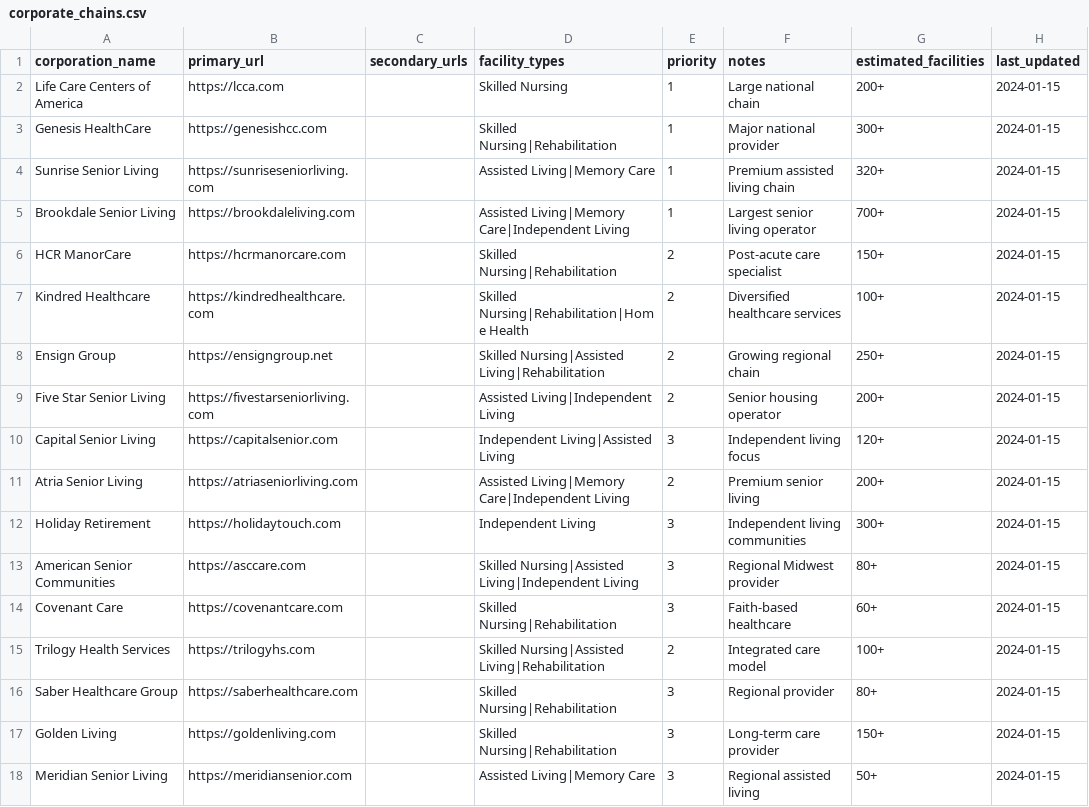
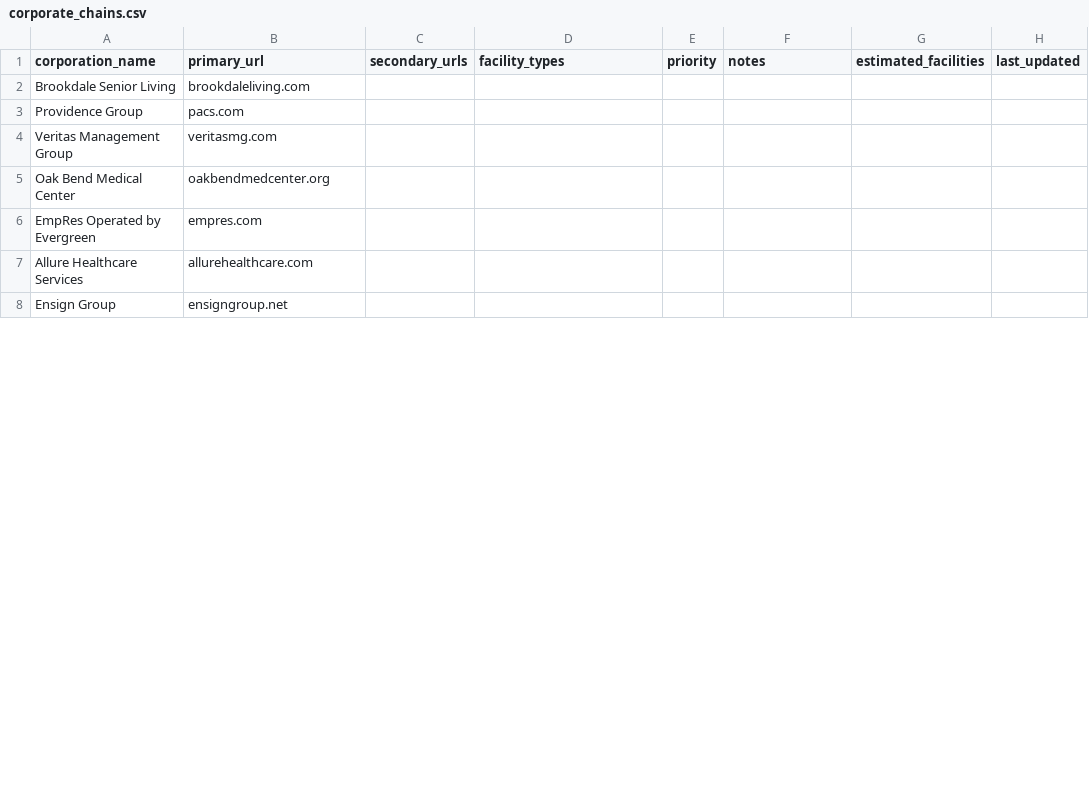
Before and after one commit to aheathcovr/Crawl4Ai, a CSV file: corporate_chains.csv, drawn as a sheet; only a part is shown; the diff covers the shown part only.

Commit message:
Add files via upload

```diff
--- a/corporate_chains.csv
+++ b/corporate_chains.csv
@@ -2,17 +2,7 @@ corporation_name,primary_url,secondary_urls,facility_types,priority,notes,estima
-Life Care Centers of America,https://lcca.com,,Skilled Nursing,1,Large national chain,200+,2024-01-15
-Genesis HealthCare,https://genesishcc.com,,Skilled Nursing|Rehabilitation,1,Major national provider,300+,2024-01-15
-Sunrise Senior Living,https://sunriseseniorliving.com,,Assisted Living|Memory Care,1,Premium assisted living chain,320+,2024-01-15
-Brookdale Senior Living,https://brookdaleliving.com,,Assisted Living|Memory Care|Independent Living,1,Largest senior living operator,700+,2024-01-15
-HCR ManorCare,https://hcrmanorcare.com,,Skilled Nursing|Rehabilitation,2,Post-acute care specialist,150+,2024-01-15
-Kindred Healthcare,https://kindredhealthcare.com,,Skilled Nursing|Rehabilitation|Home Health,2,Diversified healthcare services,100+,2024-01-15
-Ensign Group,https://ensigngroup.net,,Skilled Nursing|Assisted Living|Rehabilitation,2,Growing regional chain,250+,2024-01-15
-Five Star Senior Living,https://fivestarseniorliving.com,,Assisted Living|Independent Living,2,Senior housing operator,200+,2024-01-15
-Capital Senior Living,https://capitalsenior.com,,Independent Living|Assisted Living,3,Independent living focus,120+,2024-01-15
-Atria Senior Living,https://atriaseniorliving.com,,Assisted Living|Memory Care|Independent Living,2,Premium senior living,200+,2024-01-15
-Holiday Retirement,https://holidaytouch.com,,Independent Living,3,Independent living communities,300+,2024-01-15
-American Senior Communities,https://asccare.com,,Skilled Nursing|Assisted Living|Independent Living,3,Regional Midwest provider,80+,2024-01-15
-Covenant Care,https://covenantcare.com,,Skilled Nursing|Rehabilitation,3,Faith-based healthcare,60+,2024-01-15
-Trilogy Health Services,https://trilogyhs.com,,Skilled Nursing|Assisted Living|Rehabilitation,2,Integrated care model,100+,2024-01-15
-Saber Healthcare Group,https://saberhealthcare.com,,Skilled Nursing|Rehabilitation,3,Regional provider,80+,2024-01-15
-Golden Living,https://goldenliving.com,,Skilled Nursing|Rehabilitation,3,Long-term care provider,150+,2024-01-15
-Meridian Senior Living,https://meridiansenior.com,,Assisted Living|Memory Care,3,Regional assisted living,50+,2024-01-15
+Brookdale Senior Living,brookdaleliving.com,,,,,,,,,,
+Providence Group,pacs.com,,,,,,,,,,
+Veritas Management Group,veritasmg.com,,,,,,,,,,
+Oak Bend Medical Center,oakbendmedcenter.org,,,,,,,,,,
+EmpRes Operated by Evergreen,empres.com,,,,,,,,,,
+Allure Healthcare Services,allurehealthcare.com,,,,,,,,,,
+Ensign Group,ensigngroup.net,,,,,,,,,,
```
Also changed, not shown: 9 added rows and 3 removed rows elsewhere in this file.
